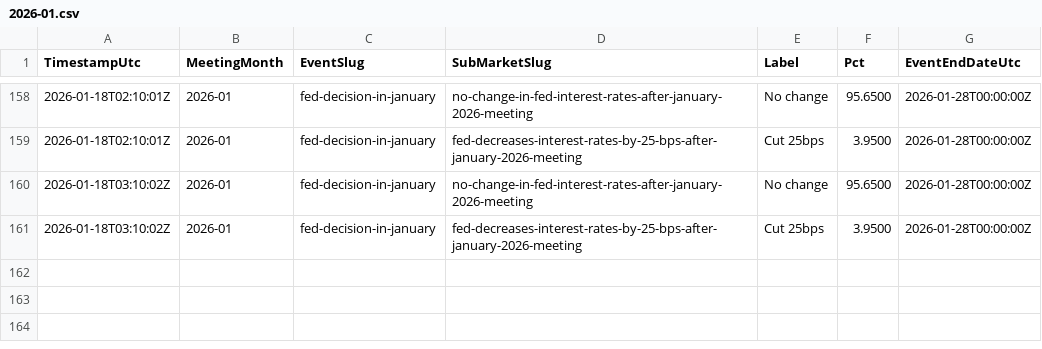
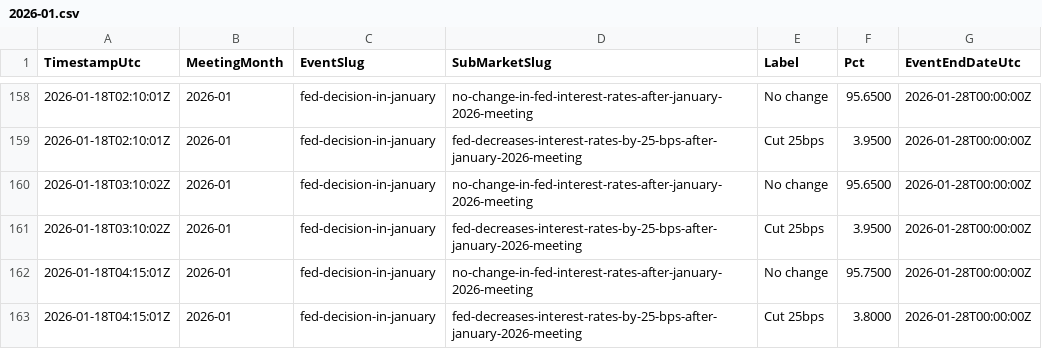
Before and after one commit to QaSH-data/econ-data, a CSV file: data/polymarket/history/2026-01.csv, drawn as a sheet; only a part is shown, gaps mark what is left out.

Commit message:
auto: update data 2026-01-17T20:20:01

```diff
--- a/data/polymarket/history/2026-01.csv
+++ b/data/polymarket/history/2026-01.csv
@@ -161 +161,3 @@ TimestampUtc,MeetingMonth,EventSlug,SubMarketSlug,Label,Pct,EventEndDateUtc
 2026-01-18T03:10:02Z,2026-01,fed-decision-in-january,fed-decreases-interest-rates-by-25-bps-after-january-2026-meeting,Cut 25bps,3.9500,2026-01-28T00:00:00Z
+2026-01-18T04:15:01Z,2026-01,fed-decision-in-january,no-change-in-fed-interest-rates-after-january-2026-meeting,No change,95.7500,2026-01-28T00:00:00Z
+2026-01-18T04:15:01Z,2026-01,fed-decision-in-january,fed-decreases-interest-rates-by-25-bps-after-january-2026-meeting,Cut 25bps,3.8000,2026-01-28T00:00:00Z
```
Also changed, not shown: data/polymarket/fed_odds_latest.csv, 1 other file.
